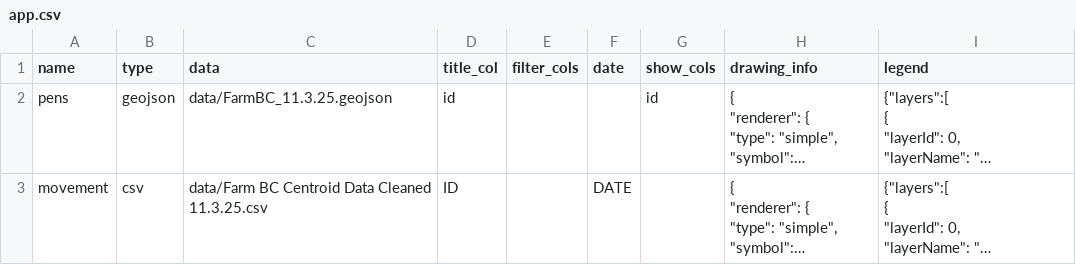
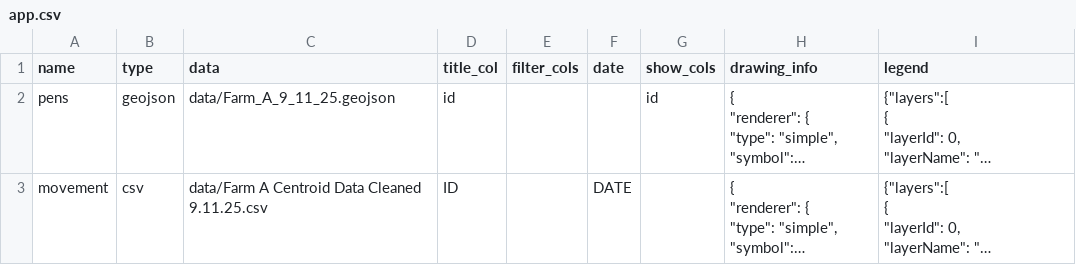
Before and after one commit to GeospatialCentroid/bird_flu_cattle, a CSV file: app.csv, drawn as a sheet; long unchanged cells end in …; the diff names each change by its address in the sheet, - before the commit and + after, or states it on an @@ line.

Commit message:
zoom to farm without date selection

```diff
--- a/app.csv
+++ b/app.csv
-C2 (data): data/FarmBC_11.3.25.geojson
+C2 (data): data/Farm_A_9_11_25.geojson
-C3 (data): data/Farm BC Centroid Data Cleaned 11.3.25.csv
+C3 (data): data/Farm A Centroid Data Cleaned 9.11.25.csv
```
Also changed, not shown: 1 other file.
